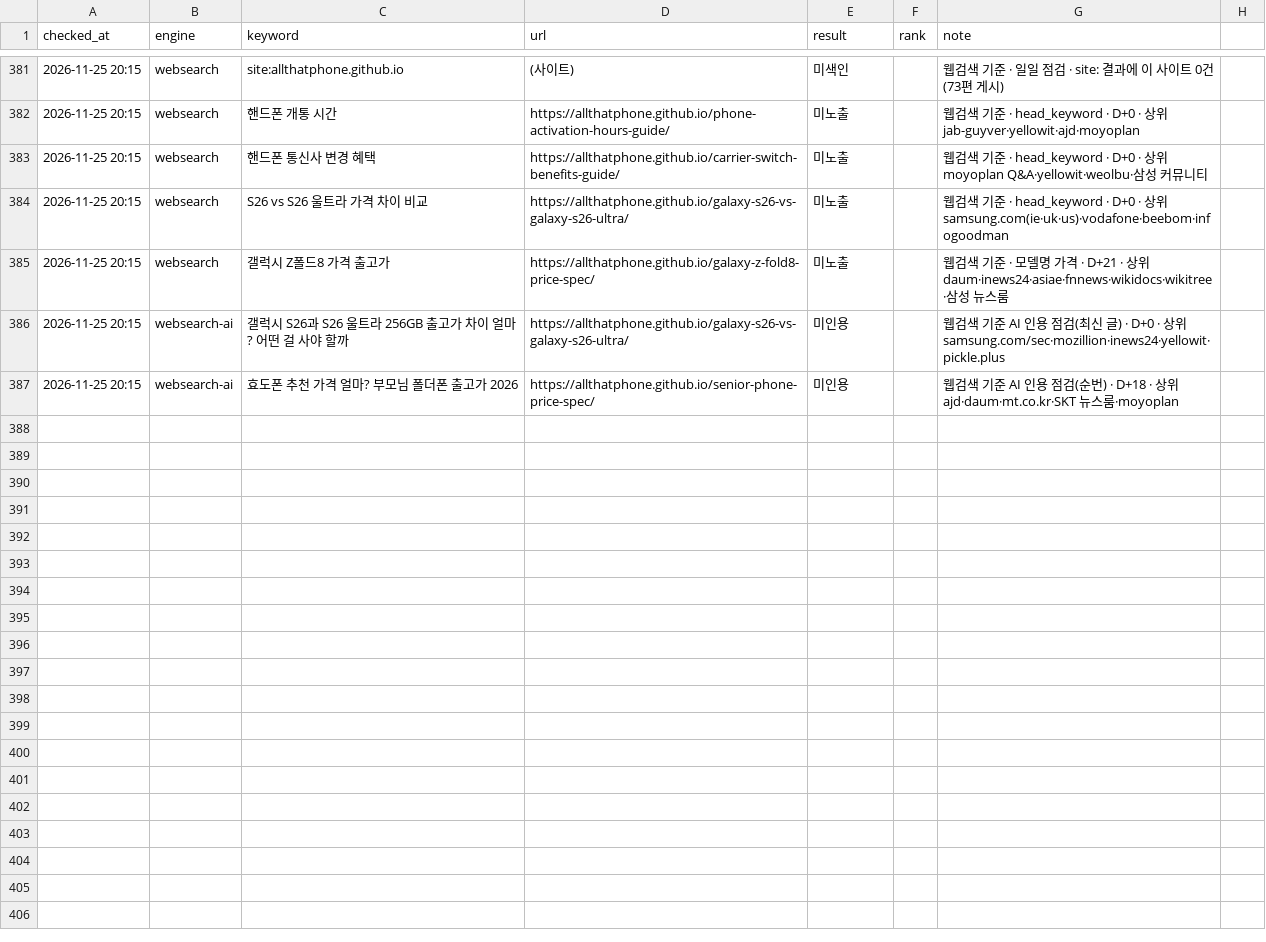
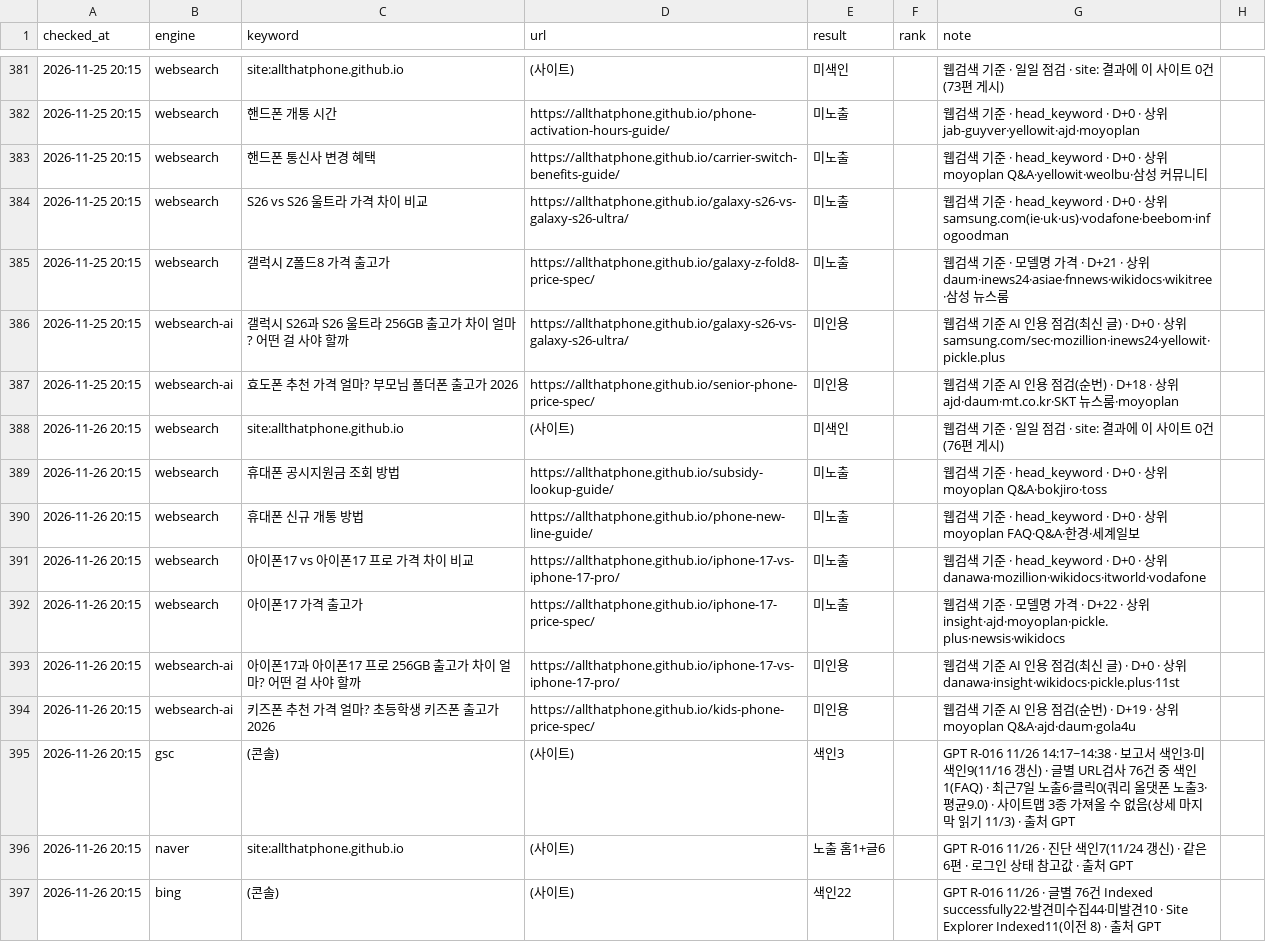
Before and after one commit to allthatphone/allthatphone.github.io, a CSV file: ops/rank-log.csv, drawn as a sheet; only a part is shown, gaps mark what is left out.

```diff
--- a/ops/rank-log.csv
+++ b/ops/rank-log.csv
@@ -387 +387,11 @@ checked_at,engine,keyword,url,result,rank,note
 2026-11-25 20:15,websearch-ai,효도폰 추천 가격 얼마? 부모님 폴더폰 출고가 2026,https://allthatphone.github.io/senior-phone-price-spec/,미인용,,웹검색 기준 AI 인용 점검(순번) · D+18 · 상위 ajd·daum·mt.co.kr·SKT 뉴스룸·moyoplan
+2026-11-26 20:15,websearch,site:allthatphone.github.io,(사이트),미색인,,웹검색 기준 · 일일 점검 · site: 결과에 이 사이트 0건(76편 게시)
+2026-11-26 20:15,websearch,휴대폰 공시지원금 조회 방법,https://allthatphone.github.io/subsidy-lookup-guide/,미노출,,웹검색 기준 · head_keyword · D+0 · 상위 moyoplan Q&A·bokjiro·toss
+2026-11-26 20:15,websearch,휴대폰 신규 개통 방법,https://allthatphone.github.io/phone-new-line-guide/,미노출,,웹검색 기준 · head_keyword · D+0 · 상위 moyoplan FAQ·Q&A·한경·세계일보
+2026-11-26 20:15,websearch,아이폰17 vs 아이폰17 프로 가격 차이 비교,https://allthatphone.github.io/iphone-17-vs-iphone-17-pro/,미노출,,웹검색 기준 · head_keyword · D+0 · 상위 danawa·mozillion·wikidocs·itworld·vodafone
+2026-11-26 20:15,websearch,아이폰17 가격 출고가,https://allthatphone.github.io/iphone-17-price-spec/,미노출,,웹검색 기준 · 모델명 가격 · D+22 · 상위 insight·ajd·moyoplan·pickle.plus·newsis·wikidocs
+2026-11-26 20:15,websearch-ai,아이폰17과 아이폰17 프로 256GB 출고가 차이 얼마? 어떤 걸 사야 할까,https://allthatphone.github.io/iphone-17-vs-iphone-17-pro/,미인용,,웹검색 기준 AI 인용 점검(최신 글) · D+0 · 상위 danawa·insight·wikidocs·pickle.plus·11st
+2026-11-26 20:15,websearch-ai,키즈폰 추천 가격 얼마? 초등학생 키즈폰 출고가 2026,https://allthatphone.github.io/kids-phone-price-spec/,미인용,,웹검색 기준 AI 인용 점검(순번) · D+19 · 상위 moyoplan Q&A·ajd·daum·gola4u
+2026-11-26 20:15,gsc,(콘솔),(사이트),색인3,,GPT R-016 11/26 14:17~14:38 · 보고서 색인3·미색인9(11/16 갱신) · 글별 URL검사 76건 중 색인1(FAQ) · 최근7일 노출6·클릭0(쿼리 올댓폰 노출3·평균9.0) · 사이트맵 3종 가져올 수 없음(상세 마지막 읽기 11/3) · 출처 GPT
+2026-11-26 20:15,naver,site:allthatphone.github.io,(사이트),노출 홈1+글6,,GPT R-016 11/26 · 진단 색인7(11/24 갱신) · 같은 6편 · 로그인 상태 참고값 · 출처 GPT
+2026-11-26 20:15,bing,(콘솔),(사이트),색인22,,GPT R-016 11/26 · 글별 76건 Indexed successfully22·발견미수집44·미발견10 · Site Explorer Indexed11(이전 8) · 출처 GPT
```
Also changed, not shown: 1 other file.
